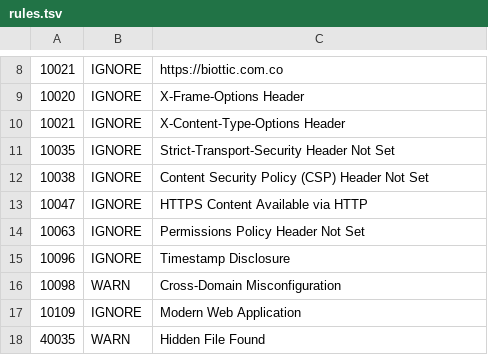
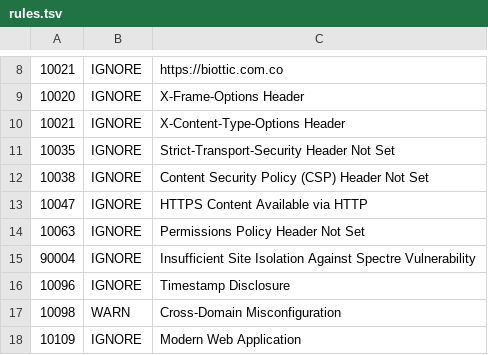
Before and after one commit to alexscorpic19/WebBiottic, a TSV file: .zap/rules.tsv, drawn as a sheet; only a part is shown, gaps mark what is left out; the shorter side is filled out with more unchanged rows; the diff names each change by its address in the sheet, - before the commit and + after, or states it on an @@ line.

Commit message:
la configuracion anterior funcionaba bien, realizamos cambios en index, security y rules

```diff
--- a/.zap/rules.tsv
+++ b/.zap/rules.tsv
+row 15: 90004 | IGNORE | Insufficient Site Isolation Against Spectre Vulnerability
```
Also changed, not shown: 4 other files.
